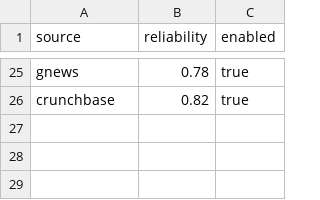
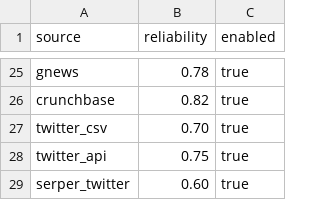
Before and after one commit to Riyami28/signals, a CSV file: config/source_registry.csv, drawn as a sheet; only a part is shown, gaps mark what is left out.

```diff
--- a/config/source_registry.csv
+++ b/config/source_registry.csv
@@ -26 +26,4 @@ gnews,0.78,true
 crunchbase,0.82,true
+twitter_csv,0.70,true
+twitter_api,0.75,true
+serper_twitter,0.60,true
```
Also changed, not shown: config/source_execution_policy.csv, data/raw/review_input.csv, 17 other files.
